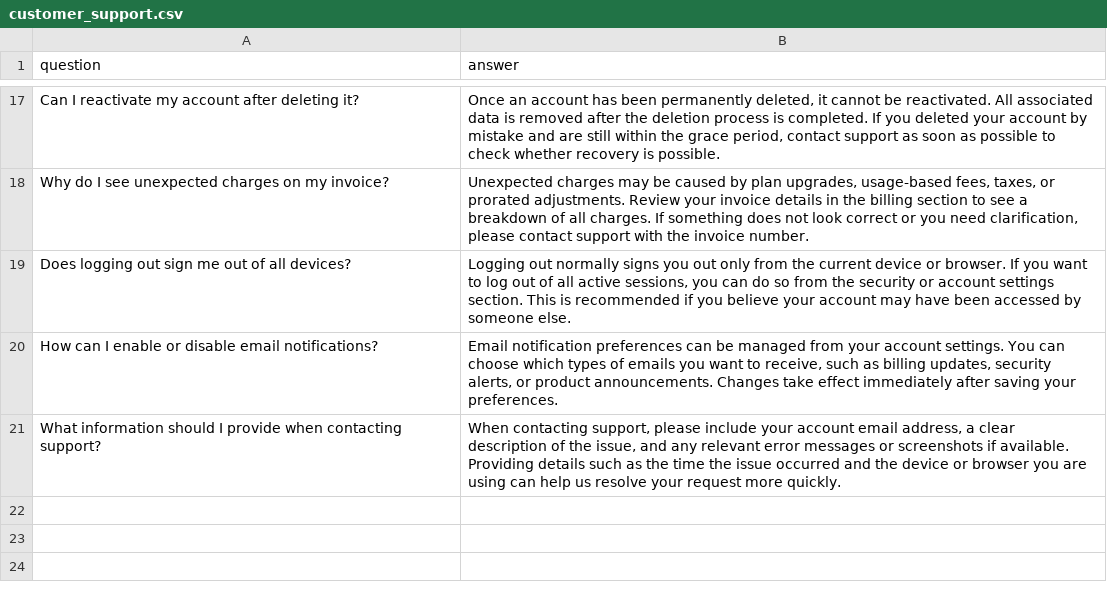
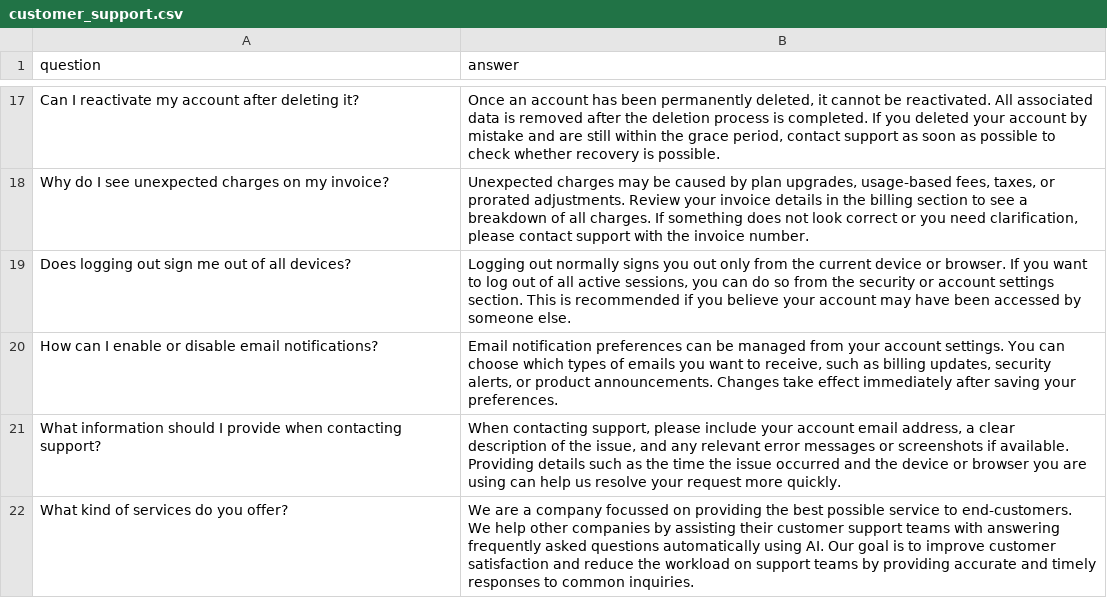
Before and after one commit to ashnegiii/gen_ai, a CSV file: customer_support.csv, drawn as a sheet; only a part is shown, gaps mark what is left out.

Commit message:
added line in customer_support.csv

```diff
--- a/customer_support.csv
+++ b/customer_support.csv
@@ -21 +21,2 @@ How can I enable or disable email notifications?,"Email notification preferences
 What information should I provide when contacting support?,"When contacting support, please include your account email address, a clear description of the issue, and any relevant error messages or screenshots if available. Providing details such as the time the issue occurred and the device or browser you are using can help us resolve your request more quickly."
+What kind of services do you offer?, "We are a company focussed on providing the best possible service to end-customers. We help other companies by assisting their customer support teams with answering frequently asked questions automatically using AI. Our goal is to improve customer satisfaction and reduce the workload on support teams by providing accurate and timely responses to common inquiries."
```
